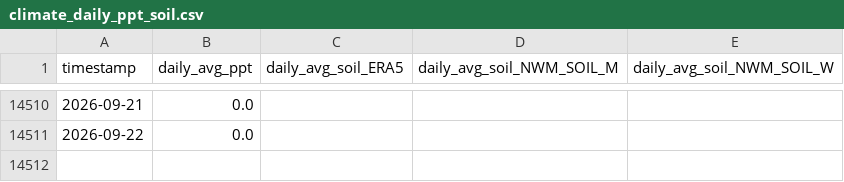
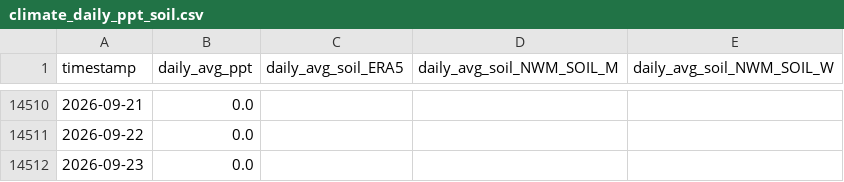
Before and after one commit to AntonioAPDL/antonio-aguirre.github.io, a CSV file: climate_daily_ppt_soil.csv, drawn as a sheet; only a part is shown, gaps mark what is left out.

Commit message:
chore: automated site data refresh (2026-09-24)

```diff
--- a/climate_daily_ppt_soil.csv
+++ b/climate_daily_ppt_soil.csv
@@ -14511 +14511,2 @@ timestamp,daily_avg_ppt,daily_avg_soil_ERA5,daily_avg_soil_NWM_SOIL_M,daily_avg_
 2026-09-22,0.0,,,
+2026-09-23,0.0,,,
```
Also changed, not shown: climate_series_status.csv, prism_precipitation_santa_cruz_1987_2023.csv, 2 other files.
